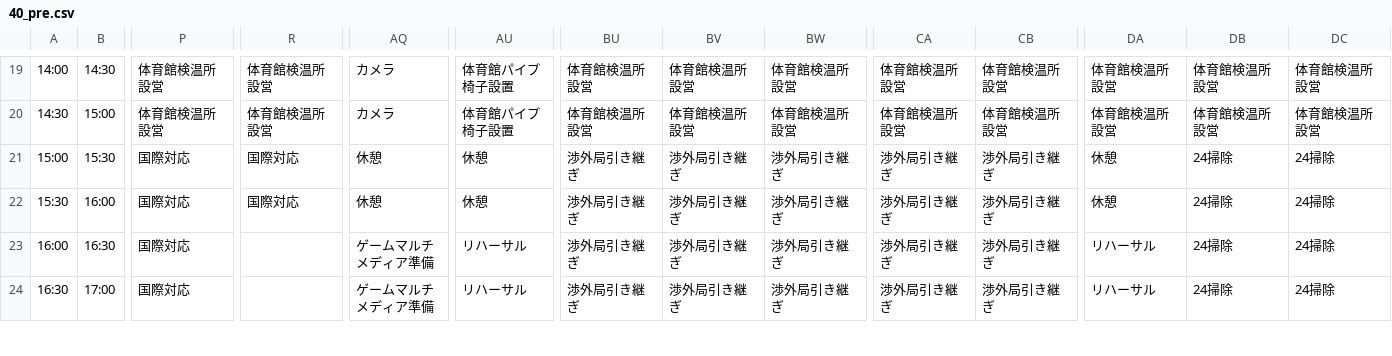
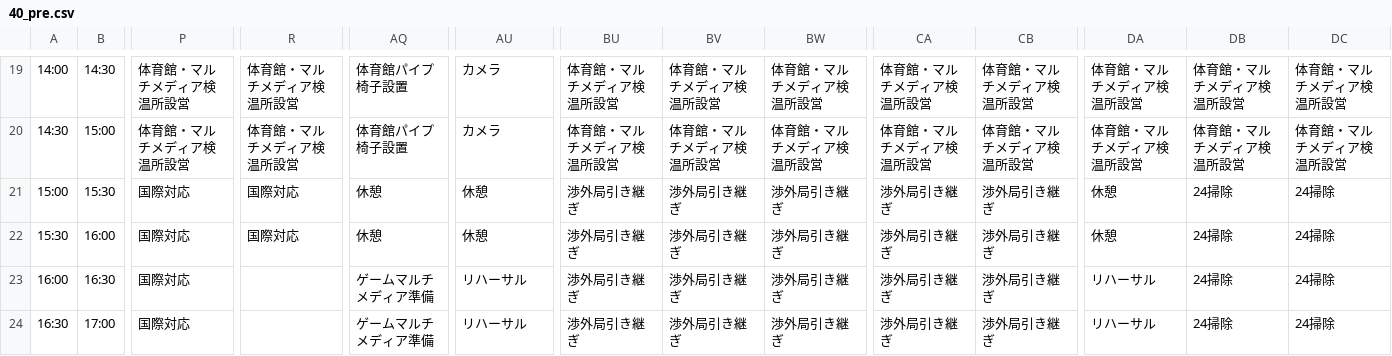
Before and after one commit to NUTFes/seeft-api, a CSV file: app/seed/40_pre.csv, drawn as a sheet; only a part is shown, gaps mark what is left out; the diff covers the shown part only; the diff names each change by its address in the sheet, - before the commit and + after, or states it on an @@ line.

```diff
--- a/app/seed/40_pre.csv
+++ b/app/seed/40_pre.csv
-P19:P20: 体育館検温所設営
+P19:P20: 体育館・マルチメディア検温所設営
-R19:R20: 体育館検温所設営
+R19:R20: 体育館・マルチメディア検温所設営
-AQ19:AQ20: カメラ
+AQ19:AQ20: 体育館パイプ椅子設置
-AU19:AU20: 体育館パイプ椅子設置
+AU19:AU20: カメラ
-BU19:BU20: 体育館検温所設営
+BU19:BU20: 体育館・マルチメディア検温所設営
-BV19:BV20: 体育館検温所設営
+BV19:BV20: 体育館・マルチメディア検温所設営
-BW19:BW20: 体育館検温所設営
+BW19:BW20: 体育館・マルチメディア検温所設営
-CA19:CA20: 体育館検温所設営
+CA19:CA20: 体育館・マルチメディア検温所設営
-CB19:CB20: 体育館検温所設営
+CB19:CB20: 体育館・マルチメディア検温所設営
-DA19:DA20: 体育館検温所設営
+DA19:DA20: 体育館・マルチメディア検温所設営
-DB19:DB20: 体育館検温所設営
+DB19:DB20: 体育館・マルチメディア検温所設営
-DC19:DC20: 体育館検温所設営
+DC19:DC20: 体育館・マルチメディア検温所設営
```
Also changed, not shown: 50 edited cells elsewhere in this file, app/seed/40_current.csv, app/seed/40_work_list.csv.
